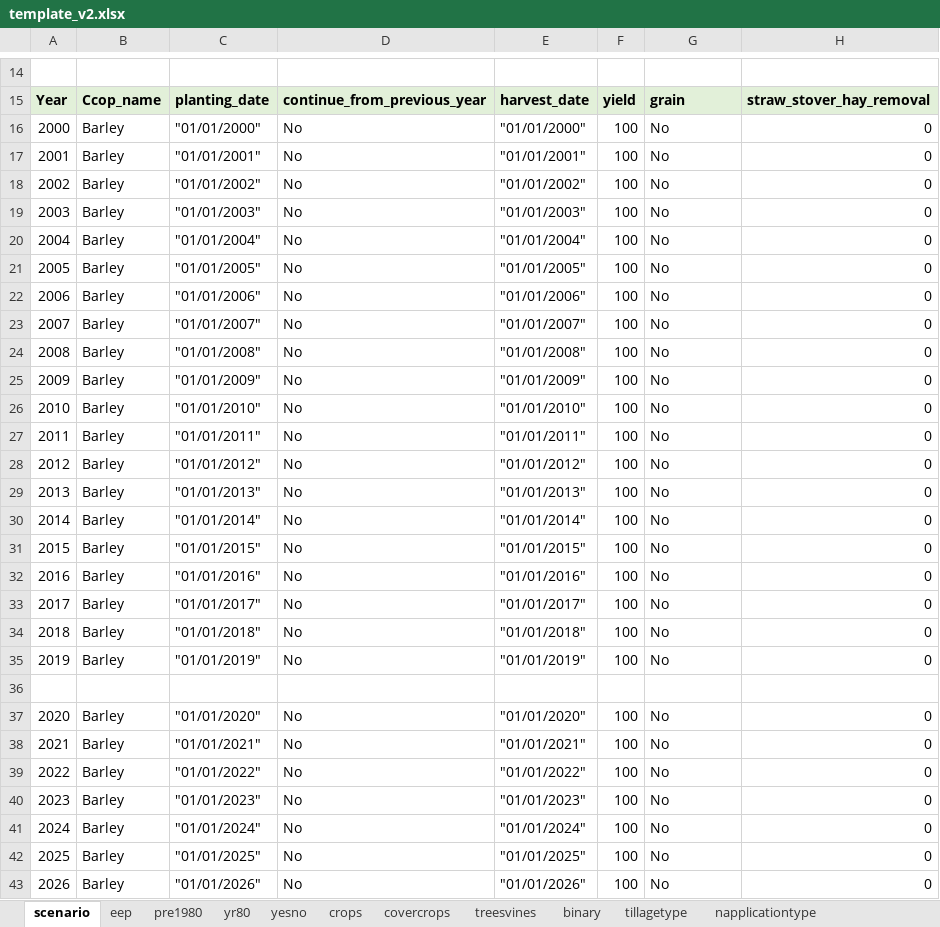
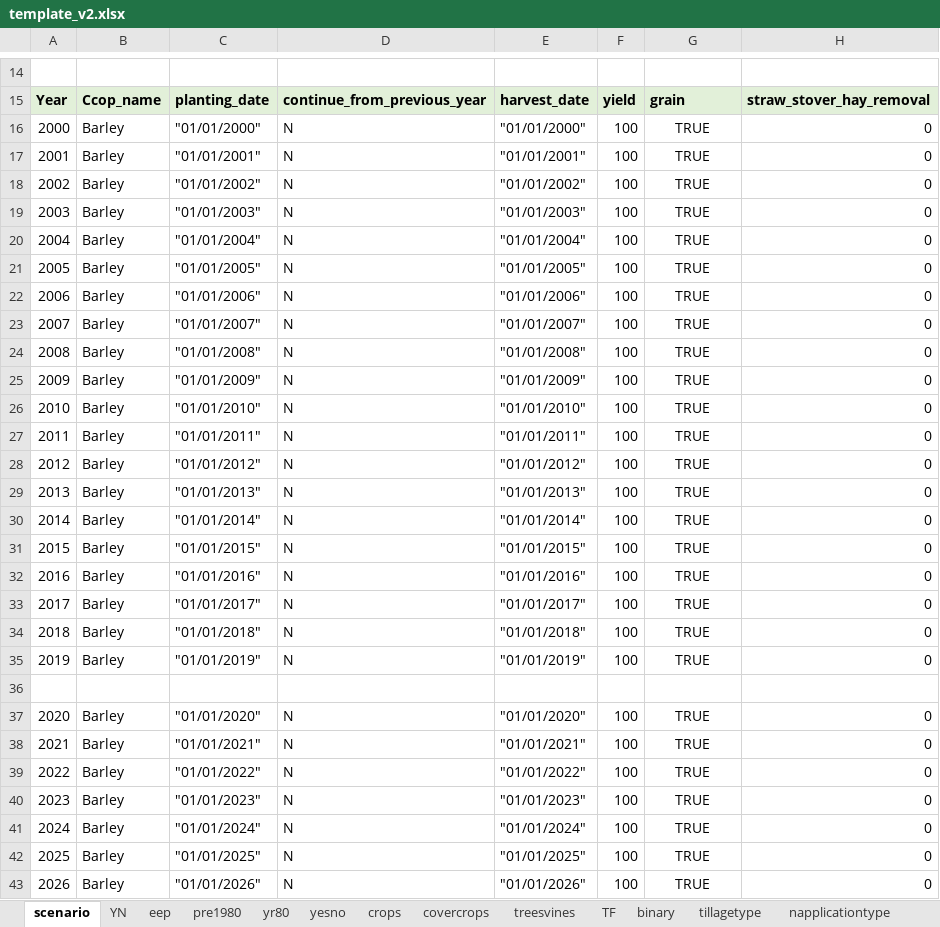
Before and after one commit to Ecotrust/COMET-Farm, an Excel workbook: template_v2.xlsx, sheet scenario, drawn as a sheet; only a part is shown, gaps mark what is left out; values as stored, in another font and other column widths than the file's, no borders; the diff covers the shown part only; the diff names each change by its address in the sheet, - before the commit and + after, or states it on an @@ line.

```diff
--- a/template_v2.xlsx (sheet scenario)
+++ b/template_v2.xlsx (sheet scenario)
+sheet tab: YN
+sheet tab: TF
-D16:D35: No
+D16:D35: N
-G16:G35: No
+G16:G35: TRUE
-G16:G35 alignment: left
+G16:G35 alignment: center
-D37:D43: No
+D37:D43: N
-G37:G43: No
+G37:G43: TRUE
-G37:G43 alignment: left
+G37:G43 alignment: center
```
Also changed, not shown: 11 added rows, 6 edited cells and cell formats elsewhere in this sheet, 1 other file.
